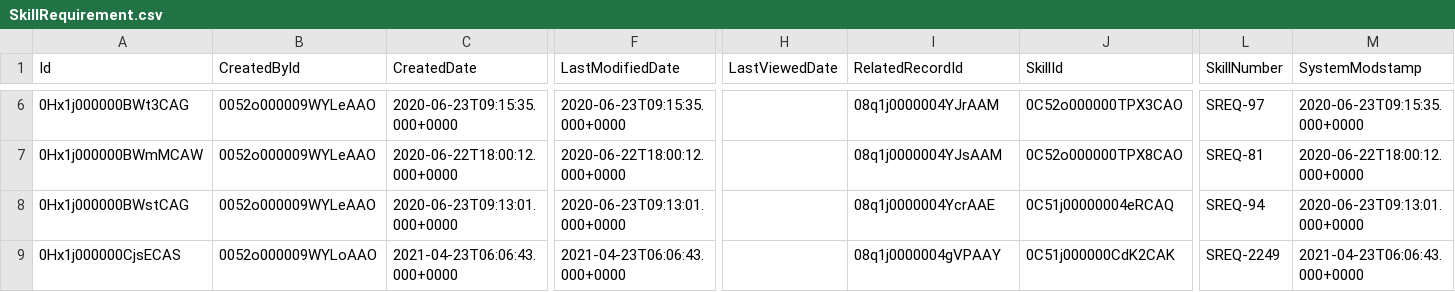
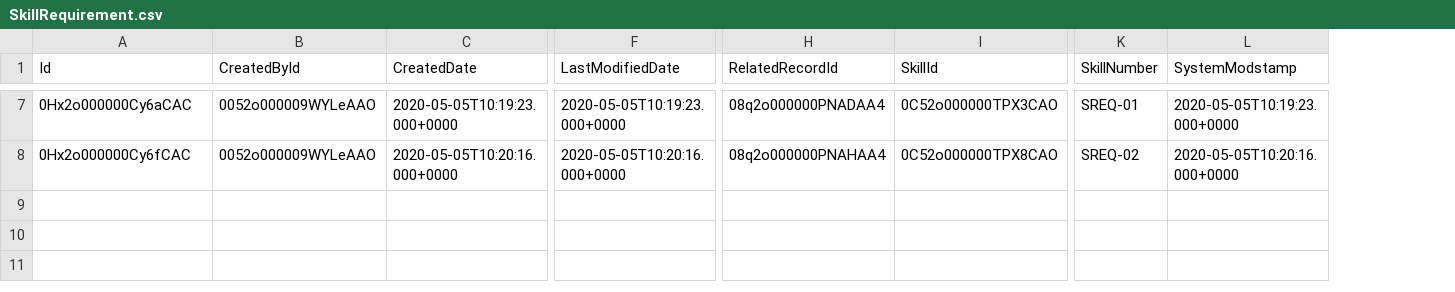
Before and after one commit to navikt/crm-hot-referansedata, a CSV file: data/SkillRequirement.csv, drawn as a sheet; only a part is shown, gaps mark what is left out; removed rows and columns are numbered as before the commit, all else as after; rows hold the shown columns only; the diff covers the shown part only; the diff names each change by its address in the sheet, - before the commit and + after, or states it on an @@ line.

```diff
--- a/data/SkillRequirement.csv
+++ b/data/SkillRequirement.csv
-column H (LastViewedDate), empty
-A7 (Id): 0Hx1j000000BWt3CAG
+A7 (Id): 0Hx2o000000Cy6aCAC
-C7 (CreatedDate): 2020-06-23T09:15:35.000+0000
+C7 (CreatedDate): 2020-05-05T10:19:23.000+0000
-F7 (LastModifiedDate): 2020-06-23T09:15:35.000+0000
+F7 (LastModifiedDate): 2020-05-05T10:19:23.000+0000
-H7 (RelatedRecordId): 08q1j0000004YJrAAM
+H7 (RelatedRecordId): 08q2o000000PNADAA4
-K7 (SkillNumber): SREQ-97
+K7 (SkillNumber): SREQ-01
-L7 (SystemModstamp): 2020-06-23T09:15:35.000+0000
+L7 (SystemModstamp): 2020-05-05T10:19:23.000+0000
-row 7: 0Hx1j000000BWmMCAW | 0052o000009WYLeAAO | 2020-06-22T18:00:12.000+0000 | 2020-06-22T18:00:12.000+0000 |  | 08q1j0000004YJsAAM | 0C52o000000TPX8CAO | SREQ-81 | 2020-06-22T18:00:12.000+0000
-A8 (Id): 0Hx1j000000BWstCAG
+A8 (Id): 0Hx2o000000Cy6fCAC
-C8 (CreatedDate): 2020-06-23T09:13:01.000+0000
+C8 (CreatedDate): 2020-05-05T10:20:16.000+0000
-F8 (LastModifiedDate): 2020-06-23T09:13:01.000+0000
+F8 (LastModifiedDate): 2020-05-05T10:20:16.000+0000
-H8 (RelatedRecordId): 08q1j0000004YcrAAE
+H8 (RelatedRecordId): 08q2o000000PNAHAA4
-I8 (SkillId): 0C51j00000004eRCAQ
+I8 (SkillId): 0C52o000000TPX8CAO
-K8 (SkillNumber): SREQ-94
+K8 (SkillNumber): SREQ-02
-L8 (SystemModstamp): 2020-06-23T09:13:01.000+0000
+L8 (SystemModstamp): 2020-05-05T10:20:16.000+0000
-row 9: 0Hx1j000000CjsECAS | 0052o000009WYLoAAO | 2021-04-23T06:06:43.000+0000 | 2021-04-23T06:06:43.000+0000 |  | 08q1j0000004gVPAAY | 0C51j000000CdK2CAK | SREQ-2249 | 2021-04-23T06:06:43.000+0000
```
Also changed, not shown: 1 added row and 28 edited cells elsewhere in this file, data/FSL__Scheduling_Policy_Goal__c.csv, data/FSL__Scheduling_Policy_Work_Rule__c.csv, 9 other files.
